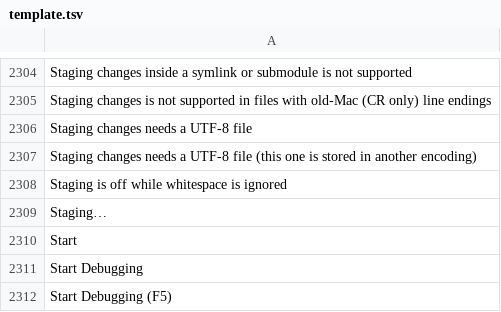
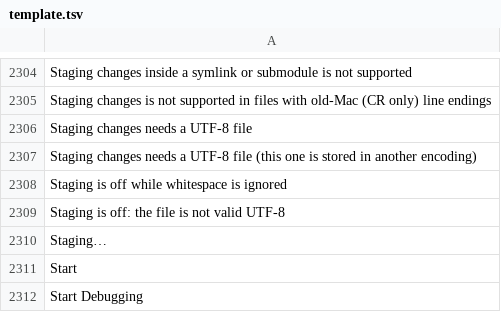
Before and after one commit to doancan/codeyard, a TSV file: crates/app/locales/template.tsv, drawn as a sheet; only a part is shown, gaps mark what is left out; the shorter side is filled out with more unchanged rows.

```diff
--- a/crates/app/locales/template.tsv
+++ b/crates/app/locales/template.tsv
@@ -2308,2 +2308,3 @@ Staging changes needs a UTF-8 file (this one is stored in another encoding)
 Staging is off while whitespace is ignored	
+Staging is off: the file is not valid UTF-8	
 Staging…	
```
Also changed, not shown: crates/app/locales/tr.tsv, 8 other files.
